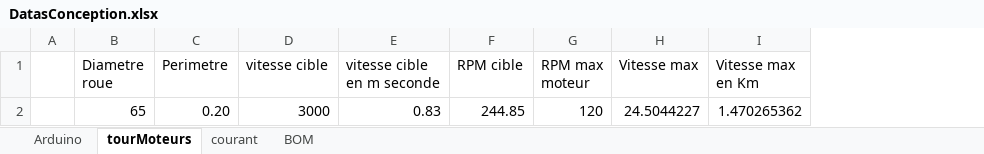
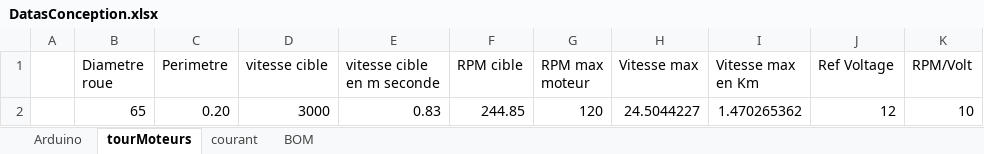
Before and after one commit to cuillerj/ApeRobot, an Excel workbook: ProjectDocumention/DatasConception.xlsx, sheet tourMoteurs, drawn as a sheet; values as stored, in another font and other column widths than the file's, no borders; the diff names each change by its address in the sheet, - before the commit and + after, or states it on an @@ line.

```diff
--- a/ProjectDocumention/DatasConception.xlsx (sheet tourMoteurs)
+++ b/ProjectDocumention/DatasConception.xlsx (sheet tourMoteurs)
+column J (Ref Voltage), row 2: 12
+column K (RPM/Volt), row 2: 10
```
Also changed, not shown: 3 other files.
